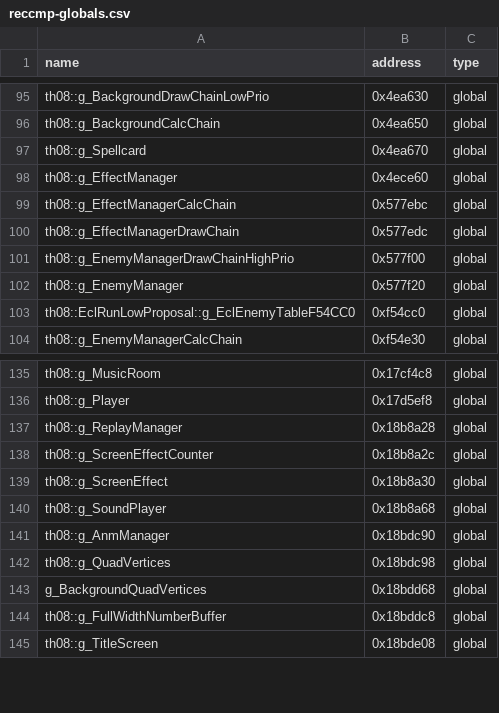
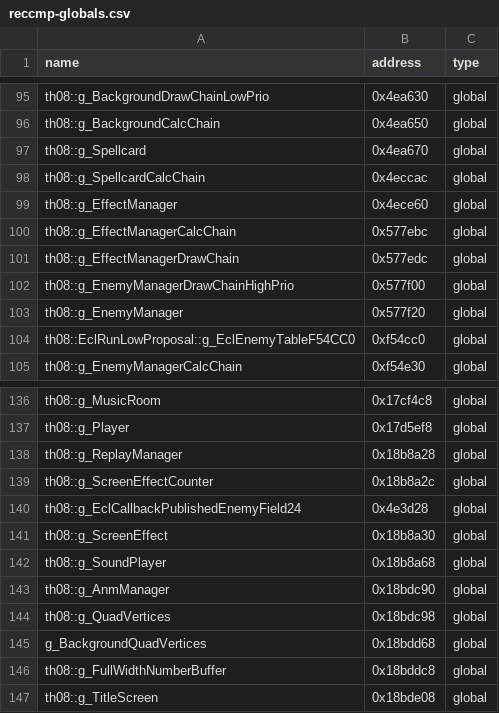
Before and after one commit to koishikois259/th08-multi, a CSV file: config/reccmp-globals.csv, drawn as a sheet; only a part is shown, gaps mark what is left out; the diff names each change by its address in the sheet, - before the commit and + after, or states it on an @@ line.

```diff
--- a/config/reccmp-globals.csv
+++ b/config/reccmp-globals.csv
+row 98: th08::g_SpellcardCalcChain | 0x4eccac | global
+row 140: th08::g_EclCallbackPublishedEnemyField24 | 0x4e3d28 | global
```
Also changed, not shown: config/globals.csv, config/implemented.csv, 12 other files.
